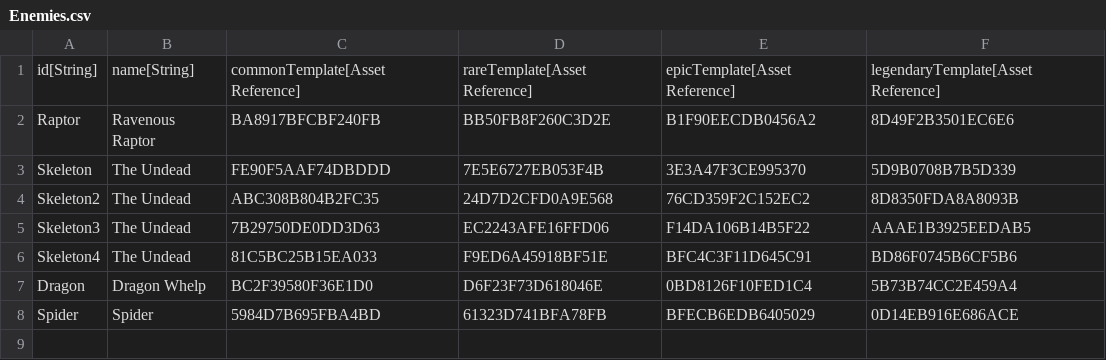
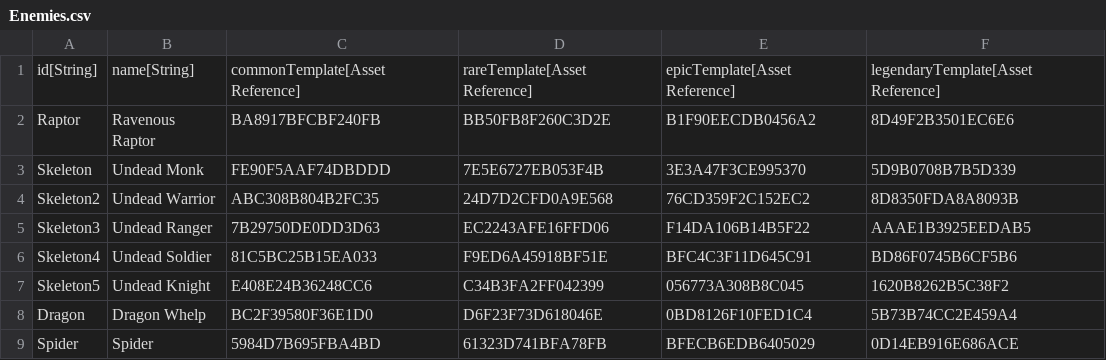
Before and after one commit to standardcombo/LootMMO, a CSV file: Framework/Data/DataTables/Enemies.csv, drawn as a sheet.

Commit message:
populated Graveyard + new monster
Changed the display names of undead creatures. Added a new Knight, using the armor mesh I imported to try out making new mobs. Pretty easy.

```diff
--- a/Framework/Data/DataTables/Enemies.csv
+++ b/Framework/Data/DataTables/Enemies.csv
@@ -2,6 +2,7 @@
 "Raptor","Ravenous Raptor","BA8917BFCBF240FB","BB50FB8F260C3D2E","B1F90EECDB0456A2","8D49F2B3501EC6E6"
-"Skeleton","The Undead","FE90F5AAF74DBDDD","7E5E6727EB053F4B","3E3A47F3CE995370","5D9B0708B7B5D339"
-"Skeleton2","The Undead","ABC308B804B2FC35","24D7D2CFD0A9E568","76CD359F2C152EC2","8D8350FDA8A8093B"
-"Skeleton3","The Undead","7B29750DE0DD3D63","EC2243AFE16FFD06","F14DA106B14B5F22","AAAE1B3925EEDAB5"
-"Skeleton4","The Undead","81C5BC25B15EA033","F9ED6A45918BF51E","BFC4C3F11D645C91","BD86F0745B6CF5B6"
+"Skeleton","Undead Monk","FE90F5AAF74DBDDD","7E5E6727EB053F4B","3E3A47F3CE995370","5D9B0708B7B5D339"
+"Skeleton2","Undead Warrior","ABC308B804B2FC35","24D7D2CFD0A9E568","76CD359F2C152EC2","8D8350FDA8A8093B"
+"Skeleton3","Undead Ranger","7B29750DE0DD3D63","EC2243AFE16FFD06","F14DA106B14B5F22","AAAE1B3925EEDAB5"
+"Skeleton4","Undead Soldier","81C5BC25B15EA033","F9ED6A45918BF51E","BFC4C3F11D645C91","BD86F0745B6CF5B6"
+"Skeleton5","Undead Knight","E408E24B36248CC6","C34B3FA2FF042399","056773A308B8C045","1620B8262B5C38F2"
 "Dragon","Dragon Whelp","BC2F39580F36E1D0","D6F23F73D618046E","0BD8126F10FED1C4","5B73B74CC2E459A4"
```
Also changed, not shown: 16 other files.
